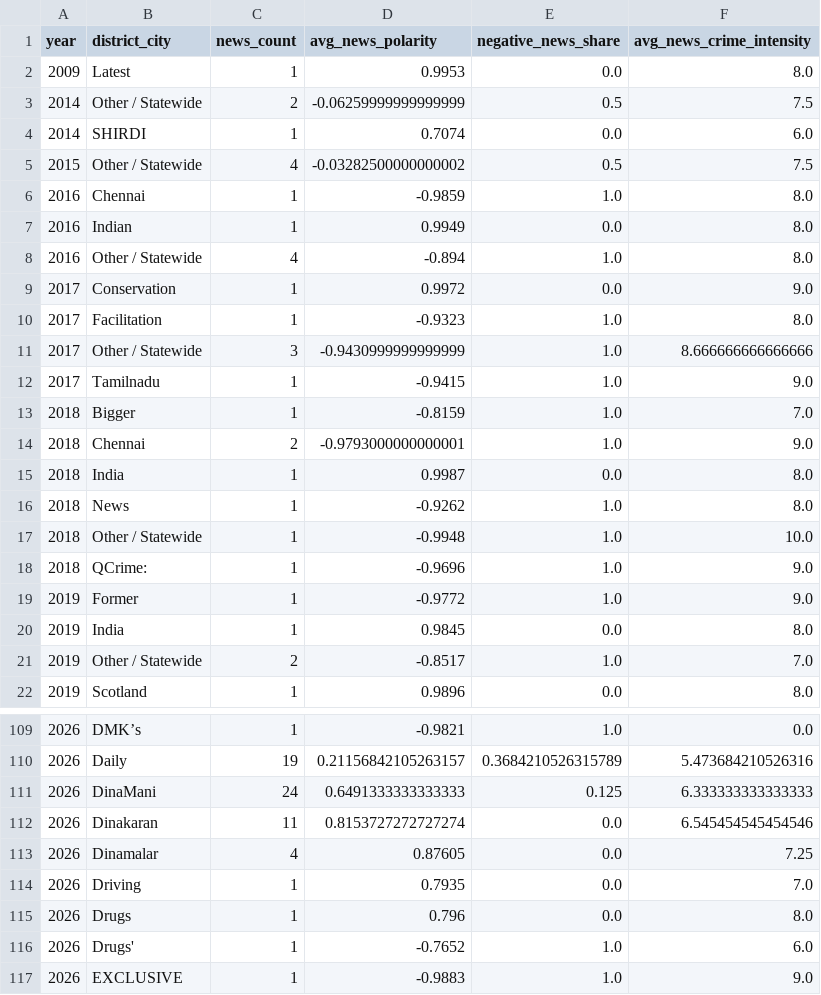
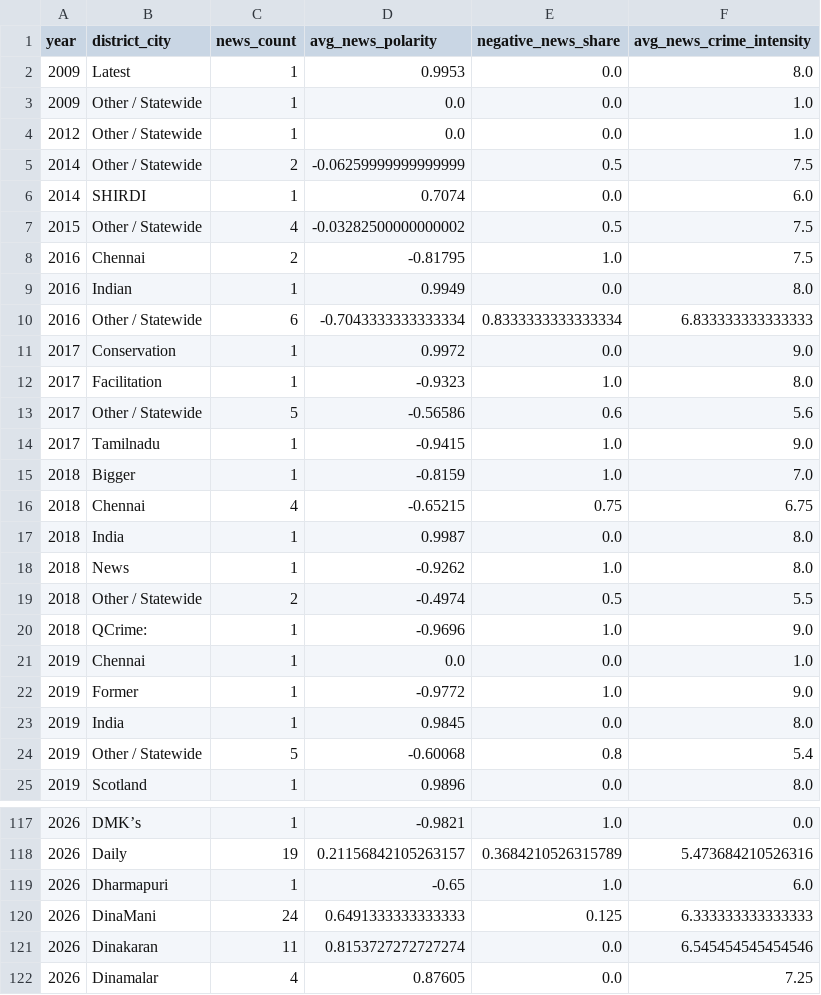
Before and after one commit to darthmeow20/CRIMECAST, a CSV file: model_outputs/news_signals.csv, drawn as a sheet; only a part is shown, gaps mark what is left out; the shorter side is filled out with more unchanged rows; the diff covers the shown part only.

```diff
--- a/model_outputs/news_signals.csv
+++ b/model_outputs/news_signals.csv
@@ -2,2 +2,4 @@ year,district_city,news_count,avg_news_polarity,negative_news_share,avg_news_cri
 2009,Latest,1,0.9953,0.0,8.0
+2009,Other / Statewide,1,0.0,0.0,1.0
+2012,Other / Statewide,1,0.0,0.0,1.0
 2014,Other / Statewide,2,-0.06259999999999999,0.5,7.5
@@ -5,18 +7,19 @@ year,district_city,news_count,avg_news_polarity,negative_news_share,avg_news_cri
 2015,Other / Statewide,4,-0.03282500000000002,0.5,7.5
-2016,Chennai,1,-0.9859,1.0,8.0
+2016,Chennai,2,-0.81795,1.0,7.5
 2016,Indian,1,0.9949,0.0,8.0
-2016,Other / Statewide,4,-0.894,1.0,8.0
+2016,Other / Statewide,6,-0.7043333333333334,0.8333333333333334,6.833333333333333
 2017,Conservation,1,0.9972,0.0,9.0
 2017,Facilitation,1,-0.9323,1.0,8.0
-2017,Other / Statewide,3,-0.9430999999999999,1.0,8.666666666666666
+2017,Other / Statewide,5,-0.56586,0.6,5.6
 2017,Tamilnadu,1,-0.9415,1.0,9.0
 2018,Bigger,1,-0.8159,1.0,7.0
-2018,Chennai,2,-0.9793000000000001,1.0,9.0
+2018,Chennai,4,-0.65215,0.75,6.75
 2018,India,1,0.9987,0.0,8.0
 2018,News,1,-0.9262,1.0,8.0
-2018,Other / Statewide,1,-0.9948,1.0,10.0
+2018,Other / Statewide,2,-0.4974,0.5,5.5
 2018,QCrime:,1,-0.9696,1.0,9.0
+2019,Chennai,1,0.0,0.0,1.0
 2019,Former,1,-0.9772,1.0,9.0
 2019,India,1,0.9845,0.0,8.0
-2019,Other / Statewide,2,-0.8517,1.0,7.0
+2019,Other / Statewide,5,-0.60068,0.8,5.4
 2019,Scotland,1,0.9896,0.0,8.0
@@ -110,2 +118,3 @@ year,district_city,news_count,avg_news_polarity,negative_news_share,avg_news_cri
 2026,Daily,19,0.21156842105263157,0.3684210526315789,5.473684210526316
+2026,Dharmapuri,1,-0.65,1.0,6.0
 2026,DinaMani,24,0.6491333333333333,0.125,6.333333333333333
```
Also changed, not shown: 7 added rows and 79 edited cells elsewhere in this file, 15 other files.
